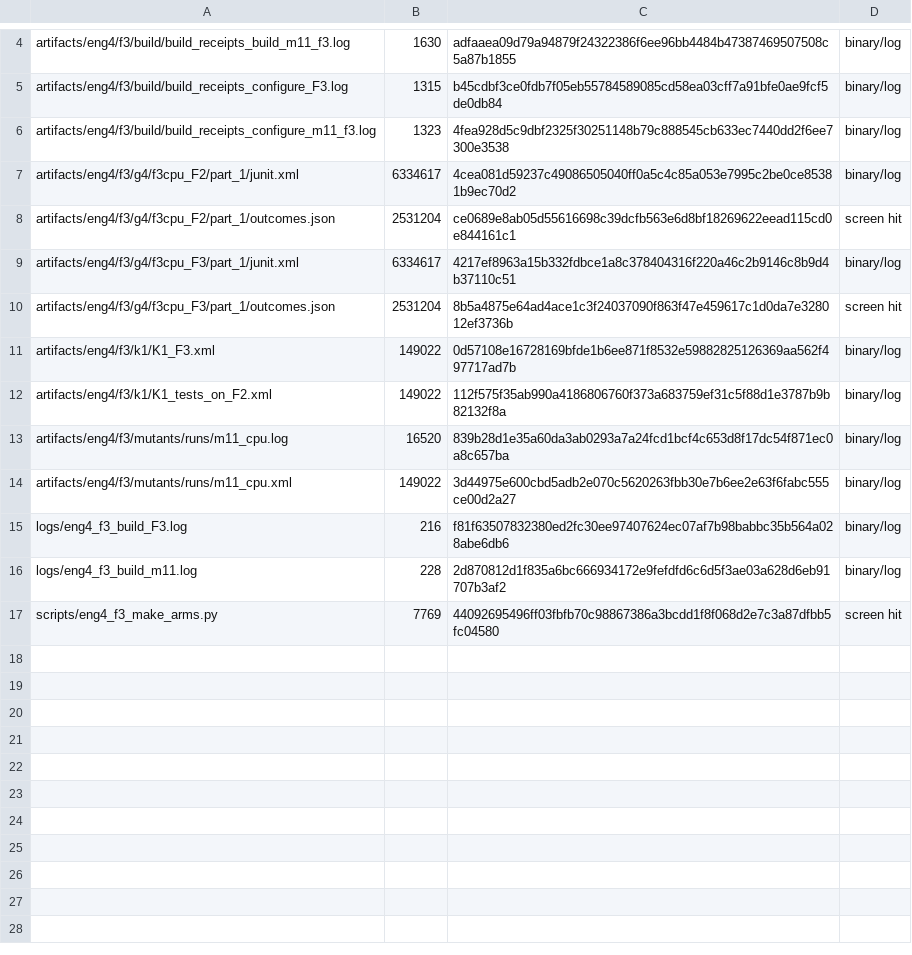
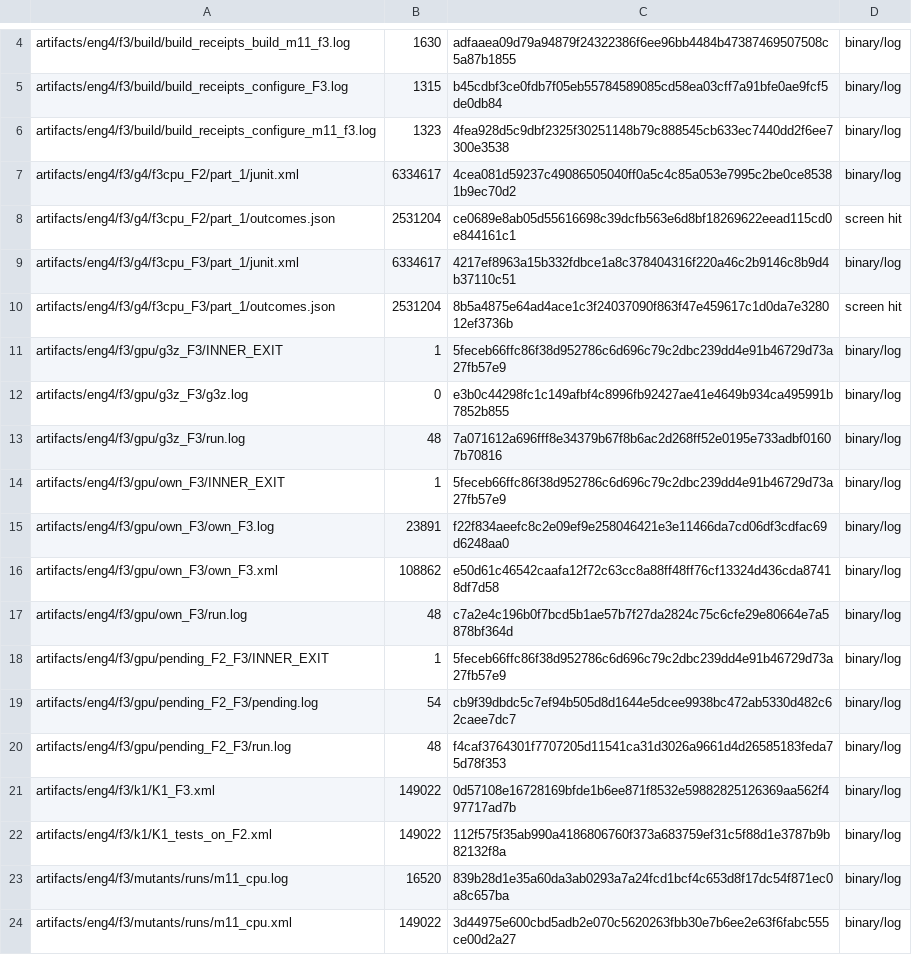
Before and after one commit to DragonShadows1978/Project-Tensor, a TSV file: artifacts/eng4/f3/LEAD_HELD_BACK_F3.tsv, drawn as a sheet; only a part is shown, gaps mark what is left out; removed rows and columns are numbered as before the commit, all else as after; the diff names each change by its address in the sheet, - before the commit and + after, or states it on an @@ line.

```diff
--- a/artifacts/eng4/f3/LEAD_HELD_BACK_F3.tsv
+++ b/artifacts/eng4/f3/LEAD_HELD_BACK_F3.tsv
+row 11: artifacts/eng4/f3/gpu/g3z_F3/INNER_EXIT | 1 | 5feceb66ffc86f38d952786c6d696c79c2dbc239dd4e91b46729d73a27fb57e9 | binary/log
+row 12: artifacts/eng4/f3/gpu/g3z_F3/g3z.log | 0 | e3b0c44298fc1c149afbf4c8996fb92427ae41e4649b934ca495991b7852b855 | binary/log
+row 13: artifacts/eng4/f3/gpu/g3z_F3/run.log | 48 | 7a071612a696fff8e34379b67f8b6ac2d268ff52e0195e733adbf01607b70816 | binary/log
+row 14: artifacts/eng4/f3/gpu/own_F3/INNER_EXIT | 1 | 5feceb66ffc86f38d952786c6d696c79c2dbc239dd4e91b46729d73a27fb57e9 | binary/log
+row 15: artifacts/eng4/f3/gpu/own_F3/own_F3.log | 23891 | f22f834aeefc8c2e09ef9e258046421e3e11466da7cd06df3cdfac69d6248aa0 | binary/log
+row 16: artifacts/eng4/f3/gpu/own_F3/own_F3.xml | 108862 | e50d61c46542caafa12f72c63cc8a88ff48ff76cf13324d436cda87418df7d58 | binary/log
+row 17: artifacts/eng4/f3/gpu/own_F3/run.log | 48 | c7a2e4c196b0f7bcd5b1ae57b7f27da2824c75c6cfe29e80664e7a5878bf364d | binary/log
+row 18: artifacts/eng4/f3/gpu/pending_F2_F3/INNER_EXIT | 1 | 5feceb66ffc86f38d952786c6d696c79c2dbc239dd4e91b46729d73a27fb57e9 | binary/log
+row 19: artifacts/eng4/f3/gpu/pending_F2_F3/pending.log | 54 | cb9f39dbdc5c7ef94b505d8d1644e5dcee9938bc472ab5330d482c62caee7dc7 | binary/log
+row 20: artifacts/eng4/f3/gpu/pending_F2_F3/run.log | 48 | f4caf3764301f7707205d11541ca31d3026a9661d4d26585183feda75d78f353 | binary/log
-row 15: logs/eng4_f3_build_F3.log | 216 | f81f63507832380ed2fc30ee97407624ec07af7b98babbc35b564a028abe6db6 | binary/log
-row 16: logs/eng4_f3_build_m11.log | 228 | 2d870812d1f835a6bc666934172e9fefdfd6c6d5f3ae03a628d6eb91707b3af2 | binary/log
-row 17: scripts/eng4_f3_make_arms.py | 7769 | 44092695496ff03fbfb70c98867386a3bcdd1f8f068d2e7c3a87dfbb5fc04580 | screen hit
```
Also changed, not shown: 17 other files.
